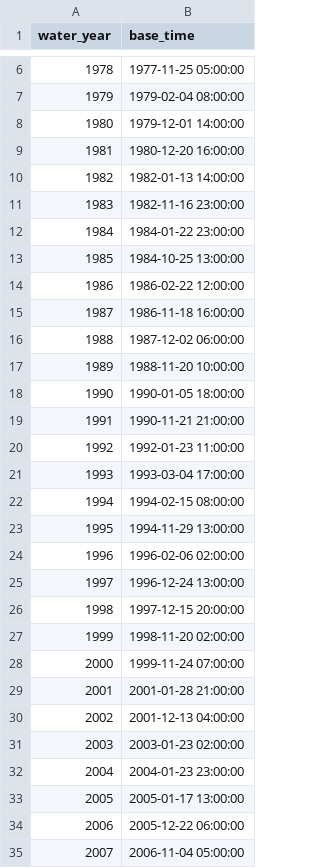
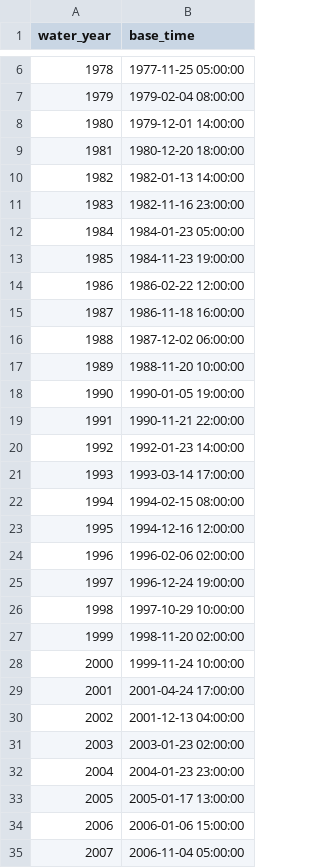
Before and after one commit to JoeShmoJo/Cowlitz_FF, a CSV file: CAS_Reg_Unreg/output/ensemble_obs_rc_starts_auto.csv, drawn as a sheet; only a part is shown, gaps mark what is left out; the diff covers the shown part only.

```diff
--- a/CAS_Reg_Unreg/output/ensemble_obs_rc_starts_auto.csv
+++ b/CAS_Reg_Unreg/output/ensemble_obs_rc_starts_auto.csv
@@ -8,7 +8,7 @@ water_year,base_time
 1980,1979-12-01 14:00:00
-1981,1980-12-20 16:00:00
+1981,1980-12-20 18:00:00
 1982,1982-01-13 14:00:00
 1983,1982-11-16 23:00:00
-1984,1984-01-22 23:00:00
-1985,1984-10-25 13:00:00
+1984,1984-01-23 05:00:00
+1985,1984-11-23 19:00:00
 1986,1986-02-22 12:00:00
@@ -17,14 +17,14 @@ water_year,base_time
 1989,1988-11-20 10:00:00
-1990,1990-01-05 18:00:00
-1991,1990-11-21 21:00:00
-1992,1992-01-23 11:00:00
-1993,1993-03-04 17:00:00
+1990,1990-01-05 19:00:00
+1991,1990-11-21 22:00:00
+1992,1992-01-23 14:00:00
+1993,1993-03-14 17:00:00
 1994,1994-02-15 08:00:00
-1995,1994-11-29 13:00:00
+1995,1994-12-16 12:00:00
 1996,1996-02-06 02:00:00
-1997,1996-12-24 13:00:00
-1998,1997-12-15 20:00:00
+1997,1996-12-24 19:00:00
+1998,1997-10-29 10:00:00
 1999,1998-11-20 02:00:00
-2000,1999-11-24 07:00:00
-2001,2001-01-28 21:00:00
+2000,1999-11-24 10:00:00
+2001,2001-04-24 17:00:00
 2002,2001-12-13 04:00:00
@@ -33,3 +33,3 @@ water_year,base_time
 2005,2005-01-17 13:00:00
-2006,2005-12-22 06:00:00
+2006,2006-01-06 15:00:00
 2007,2006-11-04 05:00:00
```
Also changed, not shown: 8 edited cells elsewhere in this file, CAS_Reg_Unreg/output/diagnostics/ensemble_obs_rc_events.csv, CAS_Reg_Unreg/output/ensemble_obs_rc_mapping.csv, 5 other files.
